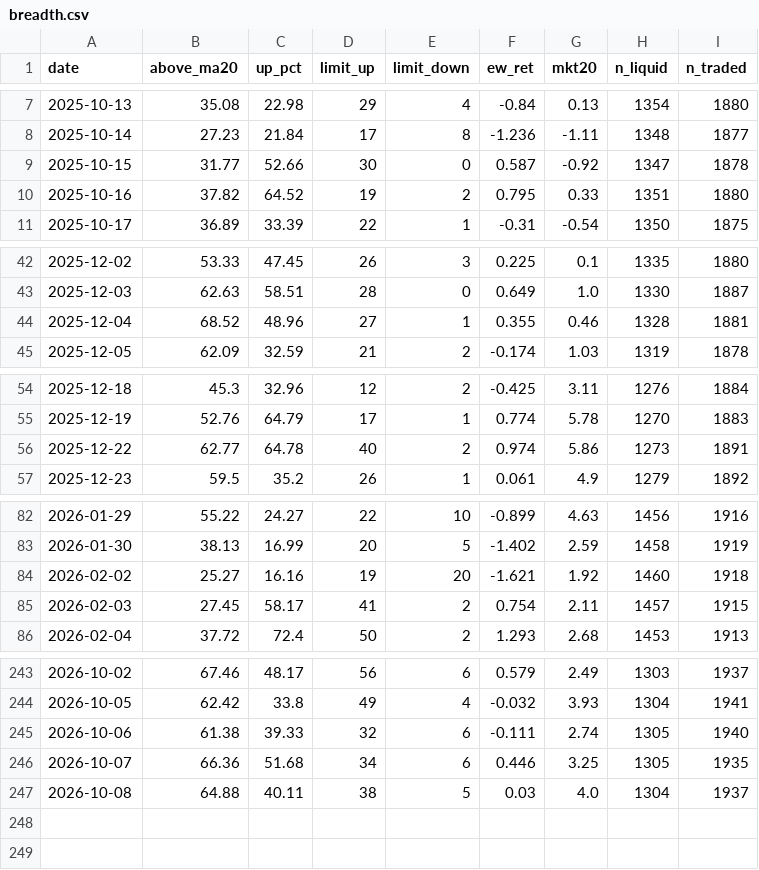
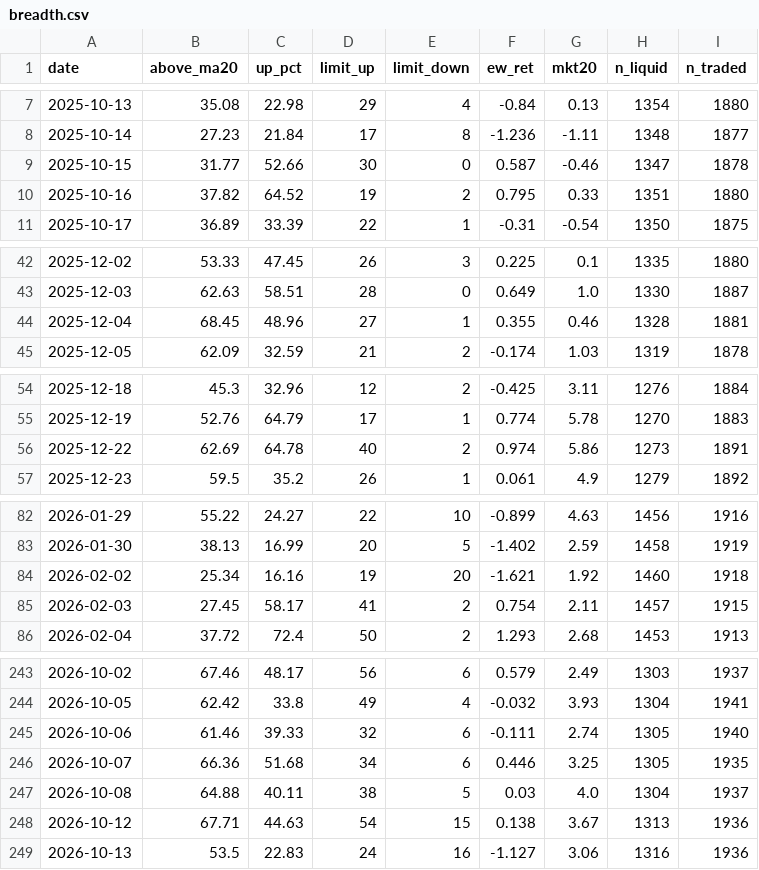
Before and after one commit to carsonlin33-arch/tw-stock-screener, a CSV file: data/extras/breadth.csv, drawn as a sheet; only a part is shown, gaps mark what is left out; the diff covers the shown part only.

```diff
--- a/data/extras/breadth.csv
+++ b/data/extras/breadth.csv
@@ -8,3 +8,3 @@ date,above_ma20,up_pct,limit_up,limit_down,ew_ret,mkt20,n_liquid,n_traded
 2025-10-14,27.23,21.84,17,8,-1.236,-1.11,1348,1877
-2025-10-15,31.77,52.66,30,0,0.587,-0.92,1347,1878
+2025-10-15,31.77,52.66,30,0,0.587,-0.46,1347,1878
 2025-10-16,37.82,64.52,19,2,0.795,0.33,1351,1880
@@ -43,3 +43,3 @@ date,above_ma20,up_pct,limit_up,limit_down,ew_ret,mkt20,n_liquid,n_traded
 2025-12-03,62.63,58.51,28,0,0.649,1.0,1330,1887
-2025-12-04,68.52,48.96,27,1,0.355,0.46,1328,1881
+2025-12-04,68.45,48.96,27,1,0.355,0.46,1328,1881
 2025-12-05,62.09,32.59,21,2,-0.174,1.03,1319,1878
@@ -55,3 +55,3 @@ date,above_ma20,up_pct,limit_up,limit_down,ew_ret,mkt20,n_liquid,n_traded
 2025-12-19,52.76,64.79,17,1,0.774,5.78,1270,1883
-2025-12-22,62.77,64.78,40,2,0.974,5.86,1273,1891
+2025-12-22,62.69,64.78,40,2,0.974,5.86,1273,1891
 2025-12-23,59.5,35.2,26,1,0.061,4.9,1279,1892
@@ -83,3 +83,3 @@ date,above_ma20,up_pct,limit_up,limit_down,ew_ret,mkt20,n_liquid,n_traded
 2026-01-30,38.13,16.99,20,5,-1.402,2.59,1458,1919
-2026-02-02,25.27,16.16,19,20,-1.621,1.92,1460,1918
+2026-02-02,25.34,16.16,19,20,-1.621,1.92,1460,1918
 2026-02-03,27.45,58.17,41,2,0.754,2.11,1457,1915
@@ -244,4 +244,6 @@ date,above_ma20,up_pct,limit_up,limit_down,ew_ret,mkt20,n_liquid,n_traded
 2026-10-05,62.42,33.8,49,4,-0.032,3.93,1304,1941
-2026-10-06,61.38,39.33,32,6,-0.111,2.74,1305,1940
+2026-10-06,61.46,39.33,32,6,-0.111,2.74,1305,1940
 2026-10-07,66.36,51.68,34,6,0.446,3.25,1305,1935
 2026-10-08,64.88,40.11,38,5,0.03,4.0,1304,1937
+2026-10-12,67.71,44.63,54,15,0.138,3.67,1313,1936
+2026-10-13,53.5,22.83,24,16,-1.127,3.06,1316,1936
```
Also changed, not shown: 4 edited cells elsewhere in this file, data/extras/exdiv.csv, data/extras/exdiv_upcoming.csv, 23 other files.
